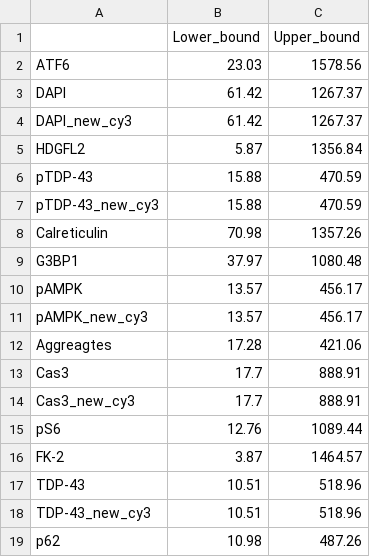
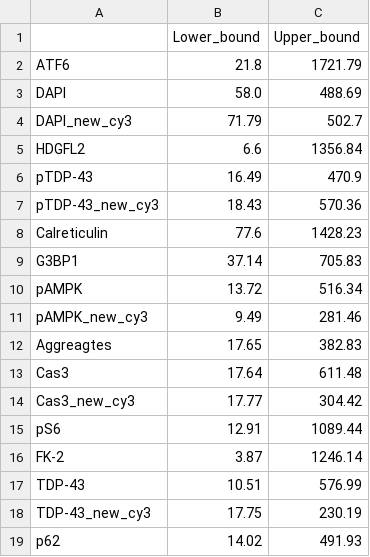
Before and after one commit to Sagykri/NOVA, a CSV file: manuscript/markers_focus_boundries/markers_focus_boundries_FuNOVA_Screen.csv, drawn as a sheet.

Commit message:
FuNOVA screen preprocessing. batch1 re-processing together with batch2.

```diff
--- a/manuscript/markers_focus_boundries/markers_focus_boundries_FuNOVA_Screen.csv
+++ b/manuscript/markers_focus_boundries/markers_focus_boundries_FuNOVA_Screen.csv
@@ -1,19 +1,19 @@
 ,Lower_bound,Upper_bound
-ATF6,23.03,1578.56
-DAPI,61.42,1267.37
-DAPI_new_cy3,61.42,1267.37
-HDGFL2,5.87,1356.84
-pTDP-43,15.88,470.59
-pTDP-43_new_cy3,15.88,470.59
-Calreticulin,70.98,1357.26
-G3BP1,37.97,1080.48
-pAMPK,13.57,456.17
-pAMPK_new_cy3,13.57,456.17
-Aggreagtes,17.28,421.06
-Cas3,17.7,888.91
-Cas3_new_cy3,17.7,888.91
-pS6,12.76,1089.44
-FK-2,3.87,1464.57
-TDP-43,10.51,518.96
-TDP-43_new_cy3,10.51,518.96
-p62,10.98,487.26
+ATF6,21.8,1721.79
+DAPI,58.0,488.69
+DAPI_new_cy3,71.79,502.7
+HDGFL2,6.6,1356.84
+pTDP-43,16.49,470.9
+pTDP-43_new_cy3,18.43,570.36
+Calreticulin,77.6,1428.23
+G3BP1,37.14,705.83
+pAMPK,13.72,516.34
+pAMPK_new_cy3,9.49,281.46
+Aggreagtes,17.65,382.83
+Cas3,17.64,611.48
+Cas3_new_cy3,17.77,304.42
+pS6,12.91,1089.44
+FK-2,3.87,1246.14
+TDP-43,10.51,576.99
+TDP-43_new_cy3,17.75,230.19
+p62,14.02,491.93
```
Also changed, not shown: 22 other files.
